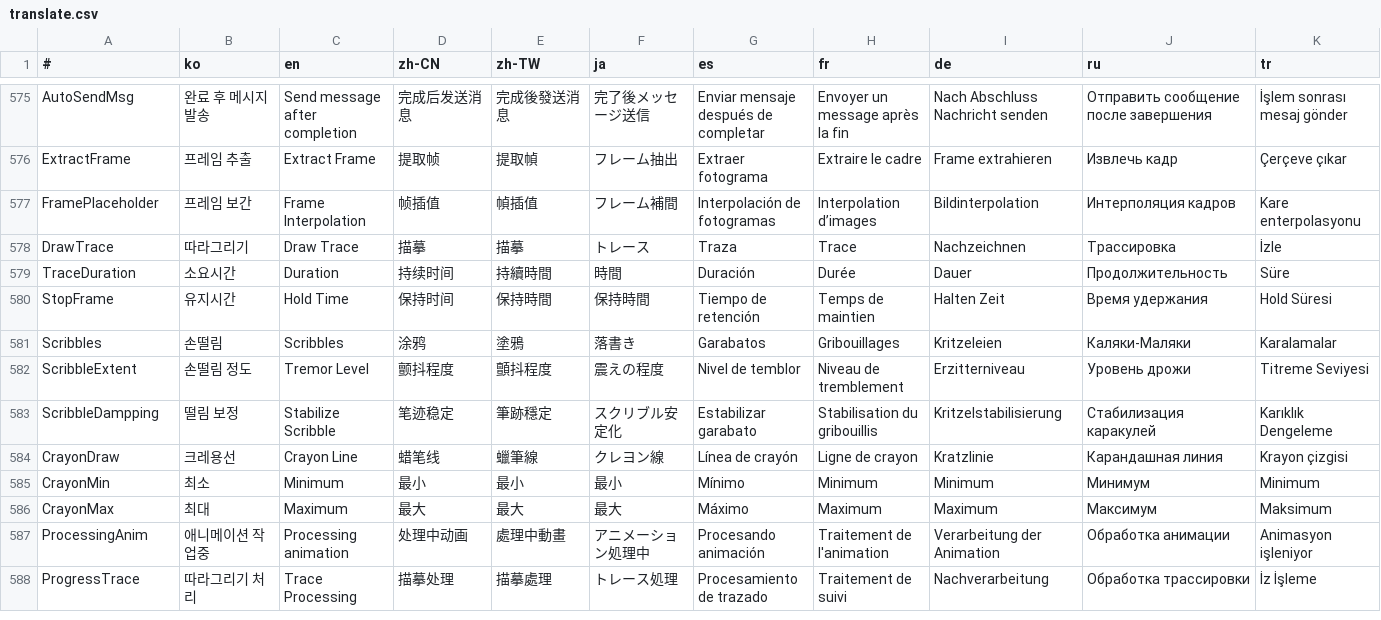
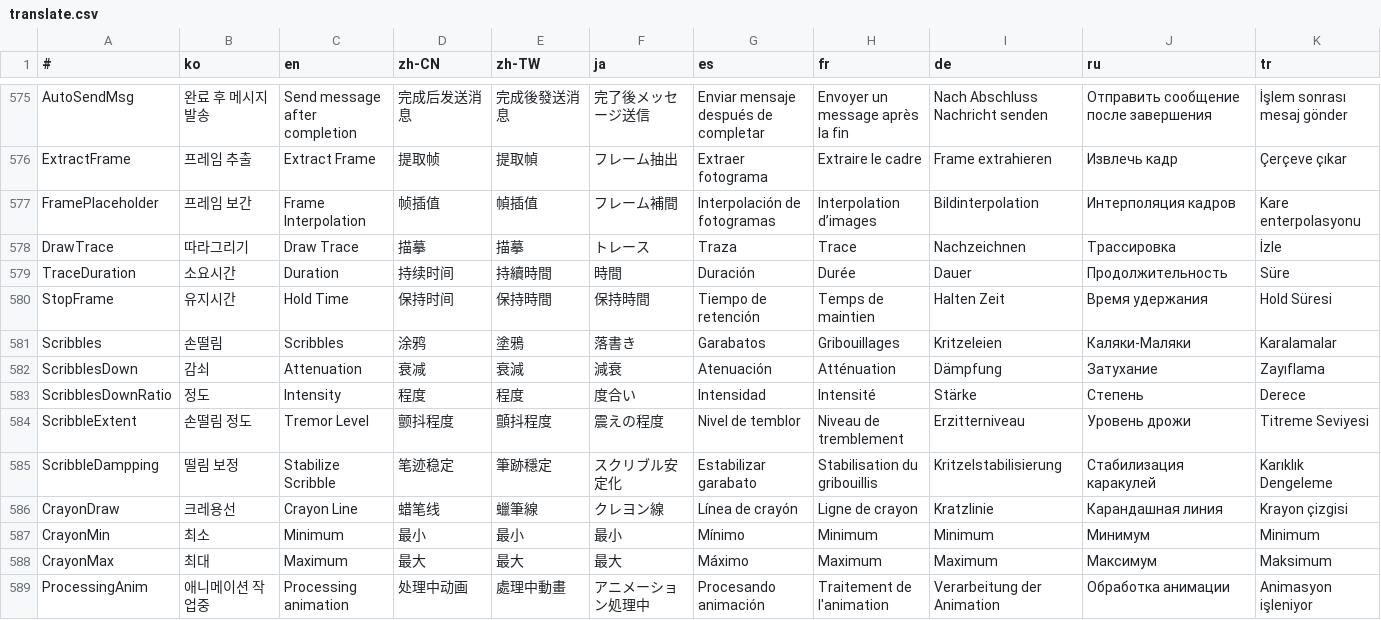
Before and after one commit to is2you2/is2you2.github.io, a CSV file: pjcone_pwa/assets/data/translate.csv, drawn as a sheet; only a part is shown, gaps mark what is left out; the shorter side is filled out with more unchanged rows; rows hold the shown columns only; the diff names each change by its address in the sheet, - before the commit and + after, or states it on an @@ line.

Commit message:
pjcone v0.93.78

```diff
--- a/pjcone_pwa/assets/data/translate.csv
+++ b/pjcone_pwa/assets/data/translate.csv
+row 582: ScribblesDown | 감쇠 | Attenuation | 衰减 | 衰減 | 減衰 | Atenuación | Atténuation | Dämpfung | Затухание | Zayıflama
+row 583: ScribblesDownRatio | 정도 | Intensity | 程度 | 程度 | 度合い | Intensidad | Intensité | Stärke | Степень | Derece
```
Also changed, not shown: 9 other files.
